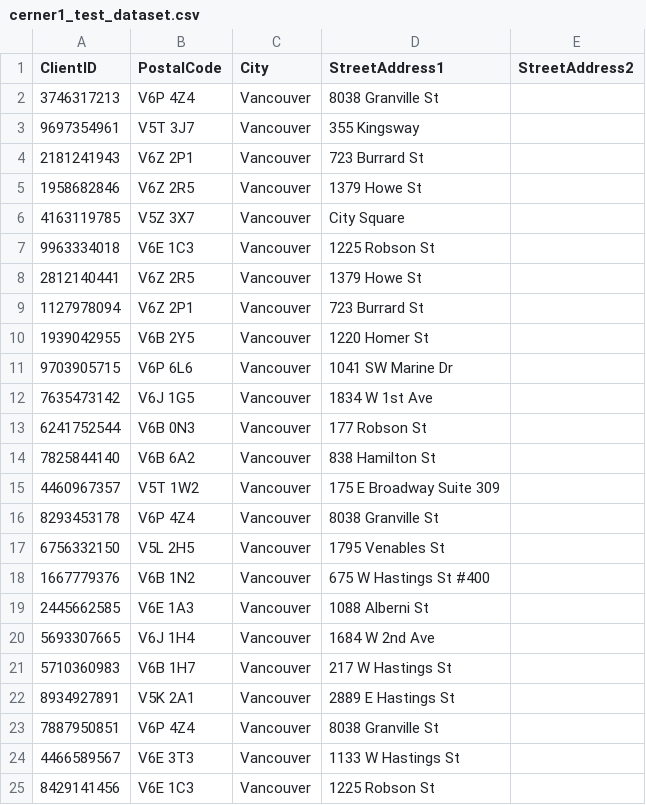
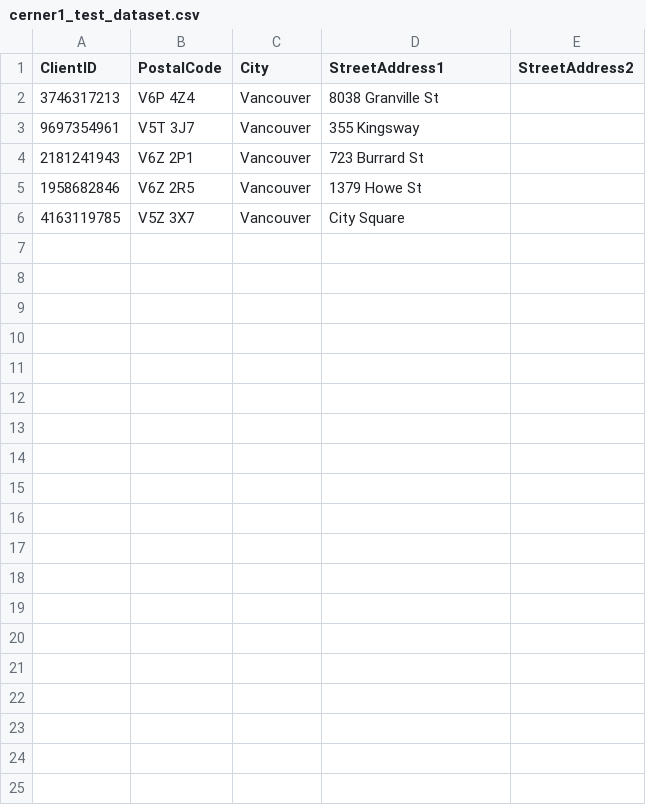
Before and after one commit to jeremychiu08/PEH-cohort, a CSV file: data/cerner1_test_dataset.csv, drawn as a sheet; only a part is shown; the diff covers the shown part only; the diff names each change by its address in the sheet, - before the commit and + after, or states it on an @@ line.

```diff
--- a/data/cerner1_test_dataset.csv
+++ b/data/cerner1_test_dataset.csv
-row 7: 9963334018 | V6E 1C3 | Vancouver | 1225 Robson St
-row 8: 2812140441 | V6Z 2R5 | Vancouver | 1379 Howe St
-row 9: 1127978094 | V6Z 2P1 | Vancouver | 723 Burrard St
-row 10: 1939042955 | V6B 2Y5 | Vancouver | 1220 Homer St
-row 11: 9703905715 | V6P 6L6 | Vancouver | 1041 SW Marine Dr
-row 12: 7635473142 | V6J 1G5 | Vancouver | 1834 W 1st Ave
-row 13: 6241752544 | V6B 0N3 | Vancouver | 177 Robson St
-row 14: 7825844140 | V6B 6A2 | Vancouver | 838 Hamilton St
-row 15: 4460967357 | V5T 1W2 | Vancouver | 175 E Broadway Suite 309
-row 16: 8293453178 | V6P 4Z4 | Vancouver | 8038 Granville St
-row 17: 6756332150 | V5L 2H5 | Vancouver | 1795 Venables St
-row 18: 1667779376 | V6B 1N2 | Vancouver | 675 W Hastings St #400
-row 19: 2445662585 | V6E 1A3 | Vancouver | 1088 Alberni St
-row 20: 5693307665 | V6J 1H4 | Vancouver | 1684 W 2nd Ave
-row 21: 5710360983 | V6B 1H7 | Vancouver | 217 W Hastings St
-row 22: 8934927891 | V5K 2A1 | Vancouver | 2889 E Hastings St
-row 23: 7887950851 | V6P 4Z4 | Vancouver | 8038 Granville St
-row 24: 4466589567 | V6E 3T3 | Vancouver | 1133 W Hastings St
-row 25: 8429141456 | V6E 1C3 | Vancouver | 1225 Robson St
```
Also changed, not shown: 16 removed rows elsewhere in this file, data/cerner2_test_dataset.csv, data/cerner3_test_dataset.csv, 25 other files.
